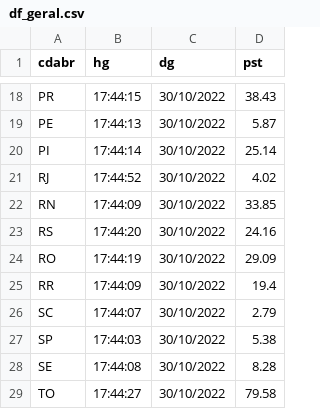
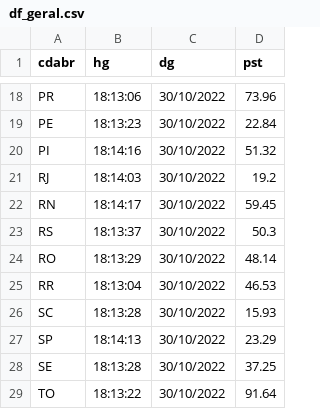
Before and after one commit to sabinorsp/dashboard_eleicoes_2022_r, a CSV file: data/df_geral.csv, drawn as a sheet; only a part is shown, gaps mark what is left out; the diff covers the shown part only; the diff names each change by its address in the sheet, - before the commit and + after, or states it on an @@ line.

```diff
--- a/data/df_geral.csv
+++ b/data/df_geral.csv
-B18 (hg): 17:44:15
+B18 (hg): 18:13:06
-D18 (pst): 38.43
+D18 (pst): 73.96
-B19 (hg): 17:44:13
+B19 (hg): 18:13:23
-D19 (pst): 5.87
+D19 (pst): 22.84
-B20 (hg): 17:44:14
+B20 (hg): 18:14:16
-D20 (pst): 25.14
+D20 (pst): 51.32
-B21 (hg): 17:44:52
+B21 (hg): 18:14:03
-D21 (pst): 4.02
+D21 (pst): 19.2
-B22 (hg): 17:44:09
+B22 (hg): 18:14:17
-D22 (pst): 33.85
+D22 (pst): 59.45
-B23 (hg): 17:44:20
+B23 (hg): 18:13:37
-D23 (pst): 24.16
+D23 (pst): 50.3
-B24 (hg): 17:44:19
+B24 (hg): 18:13:29
-D24 (pst): 29.09
+D24 (pst): 48.14
-B25 (hg): 17:44:09
+B25 (hg): 18:13:04
-D25 (pst): 19.4
+D25 (pst): 46.53
-B26 (hg): 17:44:07
+B26 (hg): 18:13:28
-D26 (pst): 2.79
+D26 (pst): 15.93
-B27 (hg): 17:44:03
+B27 (hg): 18:14:13
-D27 (pst): 5.38
+D27 (pst): 23.29
-B28 (hg): 17:44:08
+B28 (hg): 18:13:28
-D28 (pst): 8.28
+D28 (pst): 37.25
-B29 (hg): 17:44:27
+B29 (hg): 18:13:22
-D29 (pst): 79.58
+D29 (pst): 91.64
```
Also changed, not shown: 32 edited cells elsewhere in this file, data/df_primeiro.csv, data/df_segundo.csv, 7 other files.
